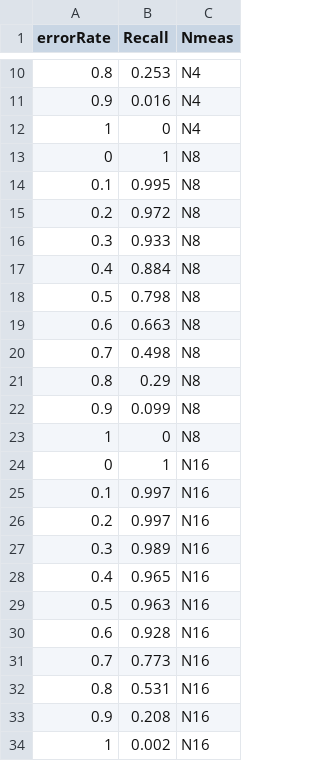
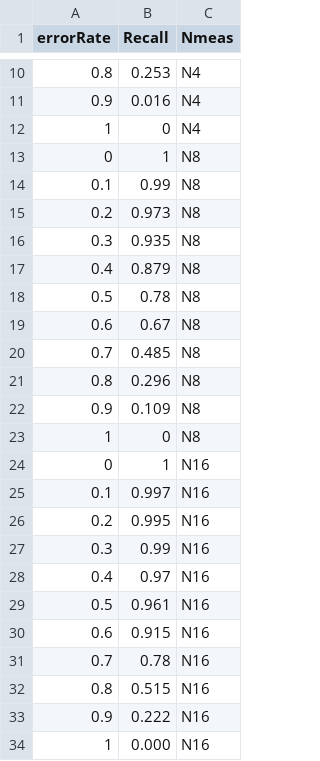
Before and after one commit to cmclean5/NetworkReco, a CSV file: datapoints_simulatedData.csv, drawn as a sheet; only a part is shown, gaps mark what is left out.

```diff
--- a/datapoints_simulatedData.csv
+++ b/datapoints_simulatedData.csv
@@ -13,11 +13,11 @@ errorRate	Recall	Nmeas
 0	1	N8
-0.1	0.995	N8
-0.2	0.972	N8
-0.3	0.933	N8
-0.4	0.884	N8
-0.5	0.798	N8
-0.6	0.663	N8
-0.7	0.498	N8
-0.8	0.29	N8
-0.9	0.099	N8
+0.1	0.99	N8
+0.2	0.973	N8
+0.3	0.935	N8
+0.4	0.879	N8
+0.5	0.78	N8
+0.6	0.67	N8
+0.7	0.485	N8
+0.8	0.296	N8
+0.9	0.109	N8
 1	0	N8
@@ -25,10 +25,10 @@ errorRate	Recall	Nmeas
 0.1	0.997	N16
-0.2	0.997	N16
-0.3	0.989	N16
-0.4	0.965	N16
-0.5	0.963	N16
-0.6	0.928	N16
-0.7	0.773	N16
-0.8	0.531	N16
-0.9	0.208	N16
-1	0.002	N16
+0.2	0.995	N16
+0.3	0.99	N16
+0.4	0.97	N16
+0.5	0.961	N16
+0.6	0.915	N16
+0.7	0.78	N16
+0.8	0.515	N16
+0.9	0.222	N16
+1	0.000	N16
```
Also changed, not shown: 1 other file.
